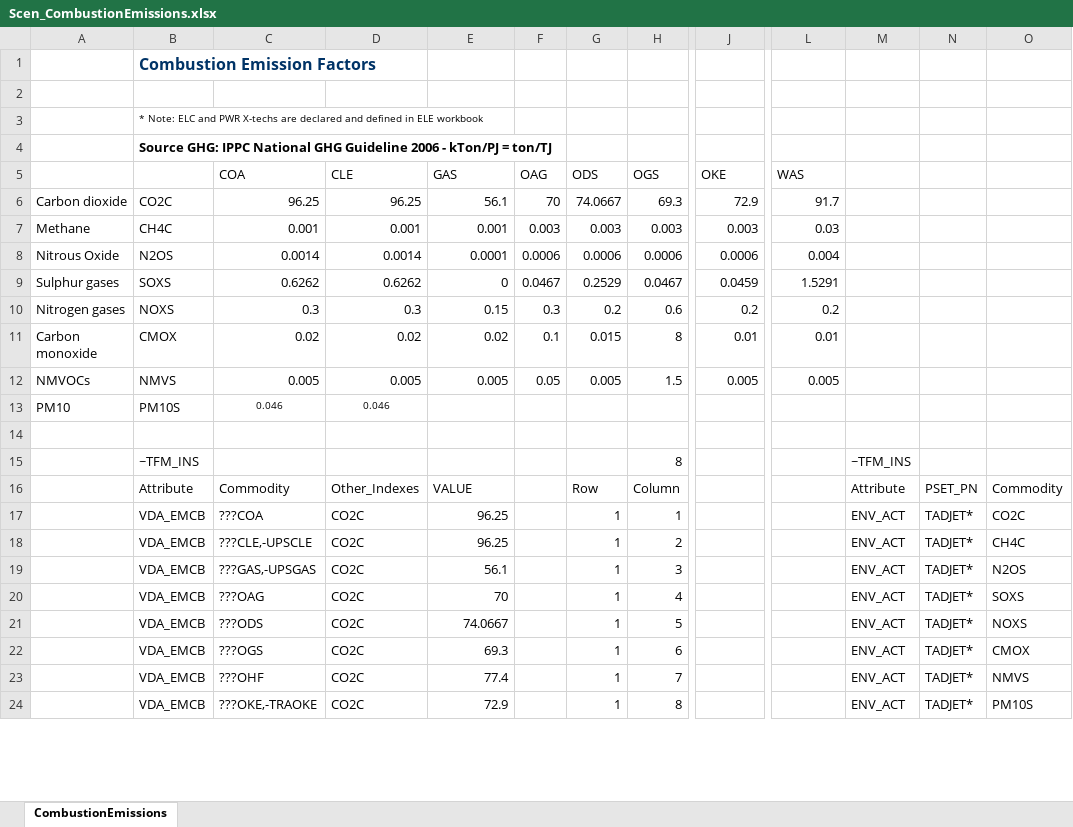
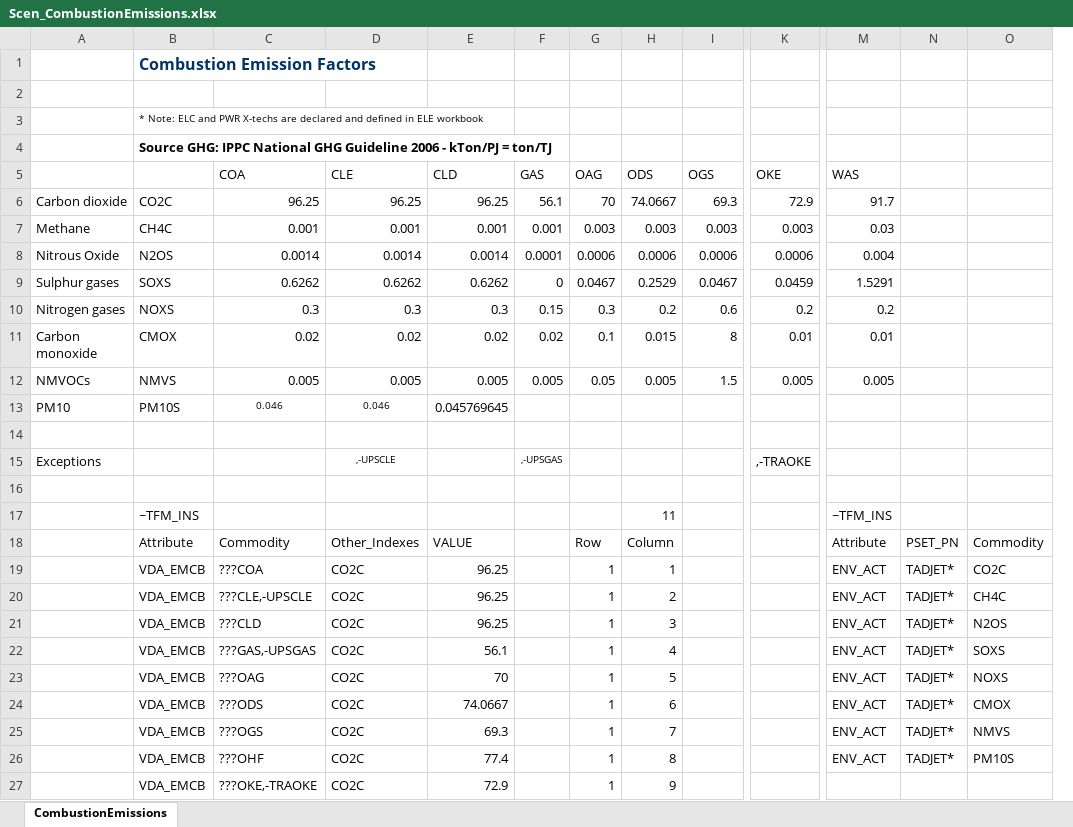
Before and after one commit to brunomerven/SATIMGE_Veda, an Excel workbook: suppxls/Scen_CombustionEmissions.xlsx, sheet CombustionEmissions, drawn as a sheet; only a part is shown, gaps mark what is left out; values as stored, in another font and other column widths than the file's, no borders; removed rows and columns are numbered as before the commit, all else as after; rows hold the shown columns only; the diff covers the shown part only; the diff names each change by its address in the sheet, - before the commit and + after, or states it on an @@ line.

Commit message:
combustion emissions fixed on LPG and Waste, fuel supply for CLD added

```diff
--- a/suppxls/Scen_CombustionEmissions.xlsx (sheet CombustionEmissions)
+++ b/suppxls/Scen_CombustionEmissions.xlsx (sheet CombustionEmissions)
+column F (GAS), rows 6-12: 56.1 | 0.001 | 0.0001 | 0 | 0.15 | 0.02 | 0.005
-column M, rows 15-18: ~TFM_INS | Attribute | ENV_ACT | ENV_ACT
-E5: GAS
+E5: CLD
-E6 (CLD): 56.1
+E6 (CLD): 96.25
-E8 (CLD): 0.0001
+E8 (CLD): 0.0014
-E9 (CLD): 0
+E9 (CLD): 0.6262
-E10 (CLD): 0.15
+E10 (CLD): 0.3
-E13 (CLD): (empty)
+E13 (CLD): 0.045769645
+row 15: Exceptions |  |  | ,-UPSCLE |  | ,-UPSGAS |  |  |  | ,-TRAOKE
-row 16:  | ~TFM_INS |  |  |  |  |  | 8 |  |  | ~TFM_INS
+row 16: (empty)
+row 17:  | ~TFM_INS |  |  |  |  |  | 11 |  |  | ~TFM_INS
-G18 (OAG): (empty)
+G18 (OAG): Row
-H18 (ODS): Row
+H18 (ODS): Column
-I18 (OGS): Column
+I18 (OGS): (empty)
-M18 (WAS): (empty)
+M18 (WAS): Attribute
-G19:G20 (OAG): (empty)
+G19:G20 (OAG): 1
-I19 (OGS): 1
+I19 (OGS): (empty)
-M19:M20 (WAS): (empty)
+M19:M20 (WAS): ENV_ACT
-H20 (ODS): 1
+H20 (ODS): 2
-I20 (OGS): 2
+I20 (OGS): (empty)
-row 19:  | VDA_EMCB | ???GAS,-UPSGAS | CO2C | 56.1 |  | 1 | 3 |  |  | ENV_ACT | TADJET* | N2OS
-row 20:  | VDA_EMCB | ???OAG | CO2C | 70 |  | 1 | 4 |  |  | ENV_ACT | TADJET* | SOXS
-row 21:  | VDA_EMCB | ???ODS | CO2C | 74.0667 |  | 1 | 5 |  |  | ENV_ACT | TADJET* | NOXS
-row 22:  | VDA_EMCB | ???OGS | CO2C | 69.3 |  | 1 | 6 |  |  | ENV_ACT | TADJET* | CMOX
-row 23:  | VDA_EMCB | ???OHF | CO2C | 77.4 |  | 1 | 7 |  |  | ENV_ACT | TADJET* | NMVS
-row 24:  | VDA_EMCB | ???OKE,-TRAOKE | CO2C | 72.9 |  | 1 | 8 |  |  | ENV_ACT | TADJET* | PM10S
+row 21:  | VDA_EMCB | ???CLD | CO2C | 96.25 |  | 1 | 3 |  |  | ENV_ACT | TADJET* | N2OS
+row 22:  | VDA_EMCB | ???GAS,-UPSGAS | CO2C | 56.1 |  | 1 | 4 |  |  | ENV_ACT | TADJET* | SOXS
+row 23:  | VDA_EMCB | ???OAG | CO2C | 70 |  | 1 | 5 |  |  | ENV_ACT | TADJET* | NOXS
+row 24:  | VDA_EMCB | ???ODS | CO2C | 74.0667 |  | 1 | 6 |  |  | ENV_ACT | TADJET* | CMOX
+row 25:  | VDA_EMCB | ???OGS | CO2C | 69.3 |  | 1 | 7 |  |  | ENV_ACT | TADJET* | NMVS
+row 26:  | VDA_EMCB | ???OHF | CO2C | 77.4 |  | 1 | 8 |  |  | ENV_ACT | TADJET* | PM10S
+row 27:  | VDA_EMCB | ???OKE,-TRAOKE | CO2C | 72.9 |  | 1 | 9
```
Also changed, not shown: 23 added rows, 8 removed rows and 140 edited cells elsewhere in this sheet, formulas that keep their value, 1 other file.
